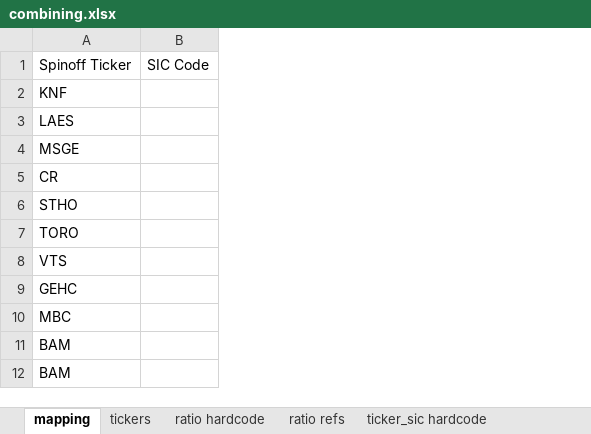
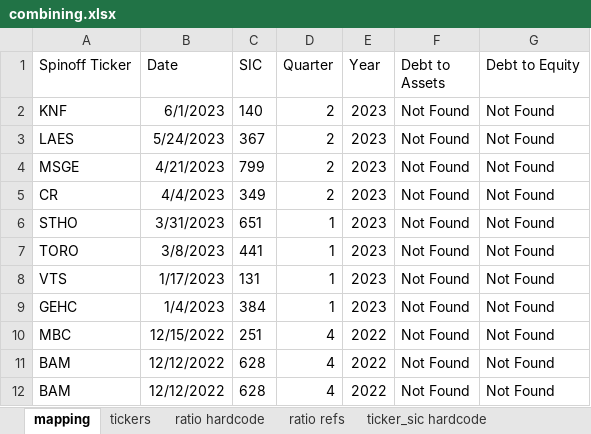
Before and after one commit to elanrosen/xbrl-industry-ratios, an Excel workbook: manual_excel_work/combining.xlsx, sheet mapping, drawn as a sheet; only a part is shown; values as stored, in another font and other column widths than the file's, no borders; removed rows and columns are numbered as before the commit, all else as after; the diff names each change by its address in the sheet, - before the commit and + after, or states it on an @@ line.

```diff
--- a/manual_excel_work/combining.xlsx (sheet mapping)
+++ b/manual_excel_work/combining.xlsx (sheet mapping)
-column B (SIC Code), empty
+column B (Date), rows 2-12: 6/1/2023 | 5/24/2023 | 4/21/2023 | 4/4/2023 | 3/31/2023 | 3/8/2023 | 1/17/2023 | 1/4/2023 | 12/15/2022 | 12/12/2022 | 12/12/2022
+column C (SIC), rows 2-12: 140 | 367 | 799 | 349 | 651 | 441 | 131 | 384 | 251 | 628 | 628
+column D (Quarter), rows 2-12: 2 | 2 | 2 | 2 | 1 | 1 | 1 | 1 | 4 | 4 | 4
+column E (Year), rows 2-12: 2023 | 2023 | 2023 | 2023 | 2023 | 2023 | 2023 | 2023 | 2022 | 2022 | 2022
+column F (Debt to Assets), rows 2-12: all Not Found
+column G (Debt to Equity), rows 2-12: all Not Found
```
Also changed, not shown: sheet ratio hardcode.
